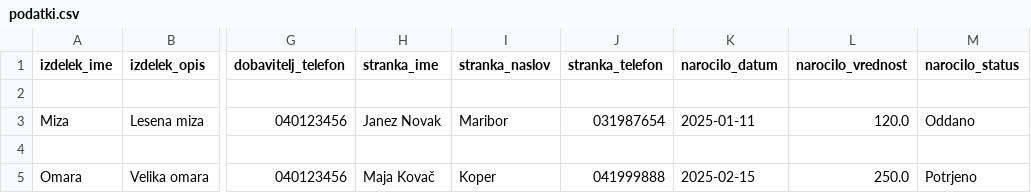
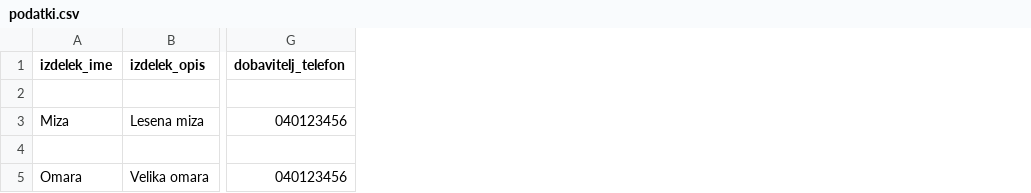
Before and after one commit to DebenL20/Podatkovne-Baze-1-Seminarska-Naloga-Spletna-Trgovina-za-Leseno-Pohi-tvo, a CSV file: podatki.csv, drawn as a sheet; only a part is shown, gaps mark what is left out; the diff names each change by its address in the sheet, - before the commit and + after, or states it on an @@ line.

```diff
--- a/podatki.csv
+++ b/podatki.csv
-column H (stranka_ime), rows 3-5: Janez Novak |  | Maja Kovač
-column I (stranka_naslov), rows 3-5: Maribor |  | Koper
-column J (stranka_telefon), rows 3-5: 031987654 |  | 041999888
-column K (narocilo_datum), rows 3-5: 2025-01-11 |  | 2025-02-15
-column L (narocilo_vrednost), rows 3-5: 120.0 |  | 250.0
-column M (narocilo_status), rows 3-5: Oddano |  | Potrjeno
```
Also changed, not shown: 4 other files.
